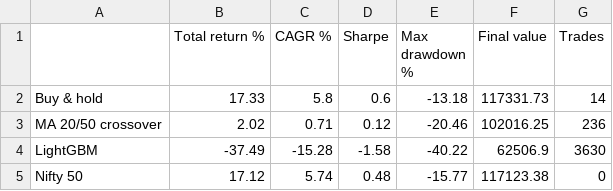
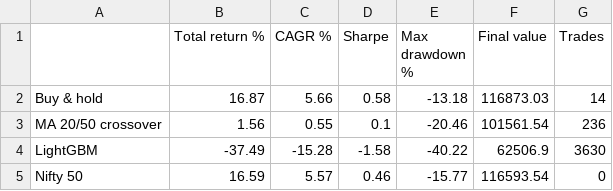
Before and after one commit to Manojreddy123-bit/pi-paper-trader, a CSV file: docs/results.csv, drawn as a sheet.

Commit message:
Add tests, evaluation results and README

```diff
--- a/docs/results.csv
+++ b/docs/results.csv
@@ -1,5 +1,5 @@
 ,Total return %,CAGR %,Sharpe,Max drawdown %,Final value,Trades
-Buy & hold,17.33,5.8,0.6,-13.18,117331.73,14
-MA 20/50 crossover,2.02,0.71,0.12,-20.46,102016.25,236
+Buy & hold,16.87,5.66,0.58,-13.18,116873.03,14
+MA 20/50 crossover,1.56,0.55,0.1,-20.46,101561.54,236
 LightGBM,-37.49,-15.28,-1.58,-40.22,62506.9,3630
-Nifty 50,17.12,5.74,0.48,-15.77,117123.38,0
+Nifty 50,16.59,5.57,0.46,-15.77,116593.54,0
```
Also changed, not shown: 1 other file.
